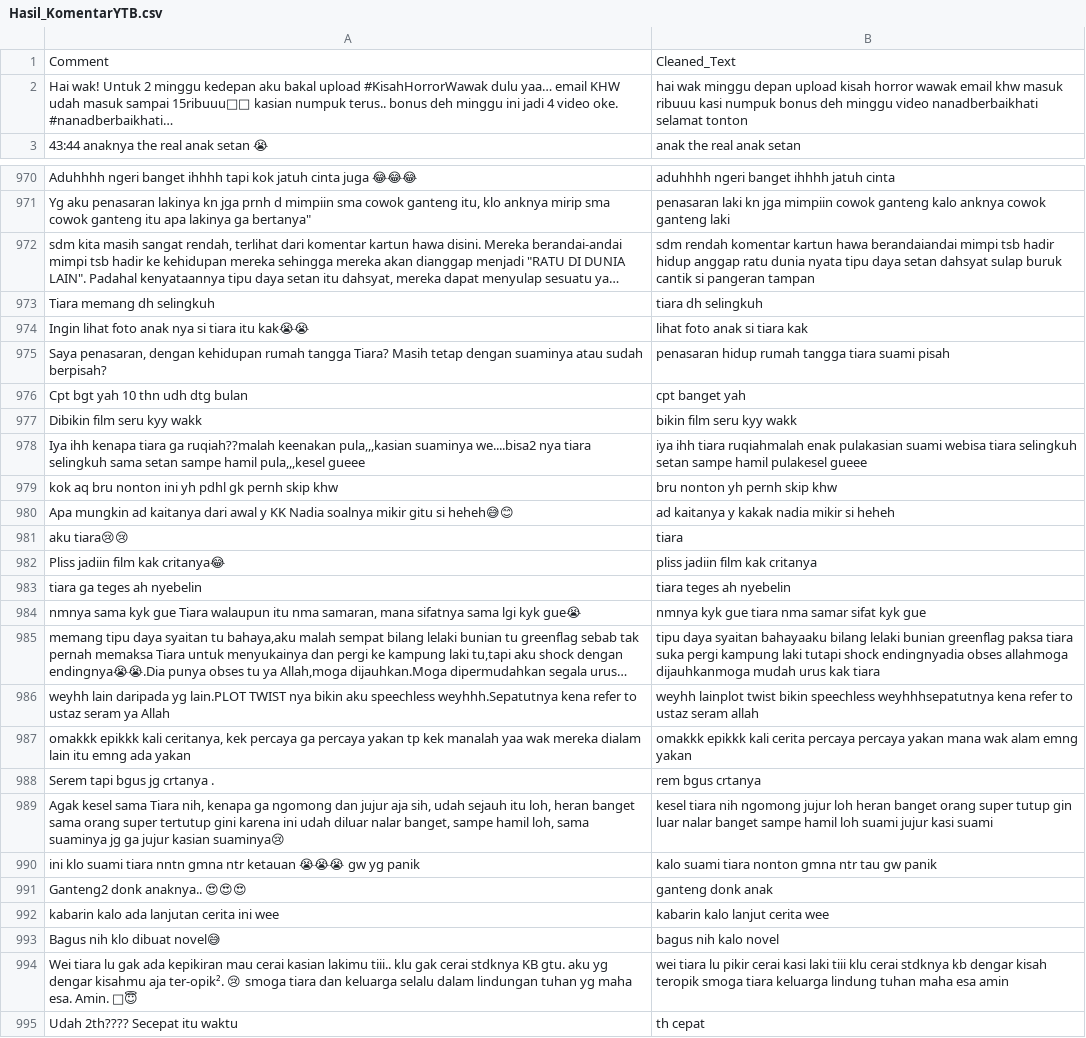
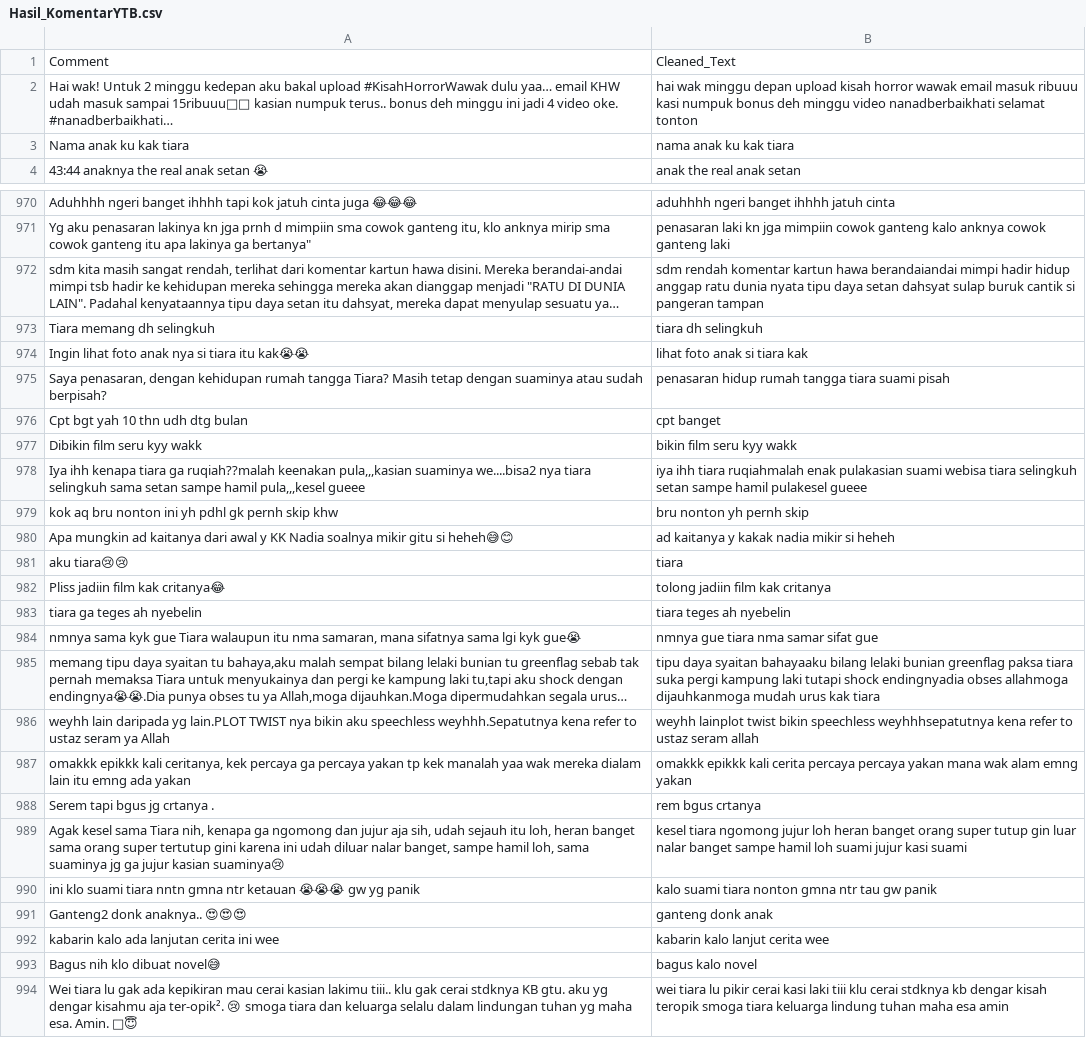
Before and after one commit to ABIOVE/205_MiniProject_PST, a CSV file: CPMK2/Hasil_KomentarYTB.csv, drawn as a sheet; only a part is shown, gaps mark what is left out; the shorter side is filled out with more unchanged rows; long unchanged cells end in …; the diff covers the shown part only; the diff names each change by its address in the sheet, - before the commit and + after, or states it on an @@ line.

```diff
--- a/CPMK2/Hasil_KomentarYTB.csv
+++ b/CPMK2/Hasil_KomentarYTB.csv
-B2: …wawak email khw masuk ribuuu…
+B2: …wawak email masuk ribuuu…
+row 3: Nama anak ku kak tiara | nama anak ku kak tiara
-B972: …berandaiandai mimpi tsb hadir hidup…
+B972: …berandaiandai mimpi hadir hidup…
-B976: cpt banget yah
+B976: cpt banget
-B979: bru nonton yh pernh skip khw
+B979: bru nonton yh pernh skip
-B982: pliss jadiin film kak critanya
+B982: tolong jadiin film kak critanya
-B984: nmnya kyk gue tiara nma samar sifat kyk gue
+B984: nmnya gue tiara nma samar sifat gue
-B989: kesel tiara nih ngomong jujur…
+B989: kesel tiara ngomong jujur…
-B993: bagus nih kalo novel
+B993: bagus kalo novel
```
Also changed, not shown: 4 removed rows and 181 edited cells elsewhere in this file, 3 other files.
